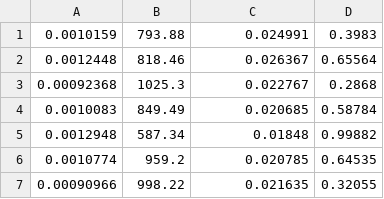
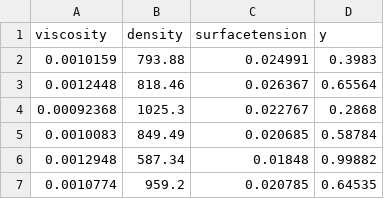
Before and after one commit to BoBernhardsson/somemoredata, a CSV file: superviseddata.csv, drawn as a sheet; only a part is shown; the shorter side is filled out with more unchanged rows.

Commit message:
Added first line

```diff
--- a/superviseddata.csv
+++ b/superviseddata.csv
@@ -1 +1,2 @@
+viscosity, density, surfacetension, y
 0.0010159,793.88,0.024991,0.3983
```
